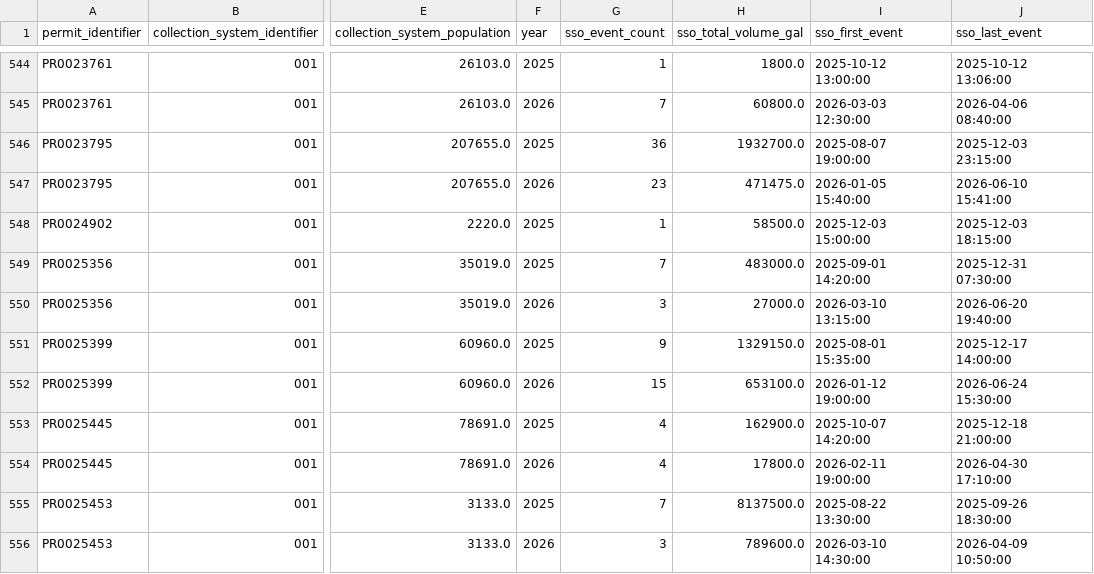
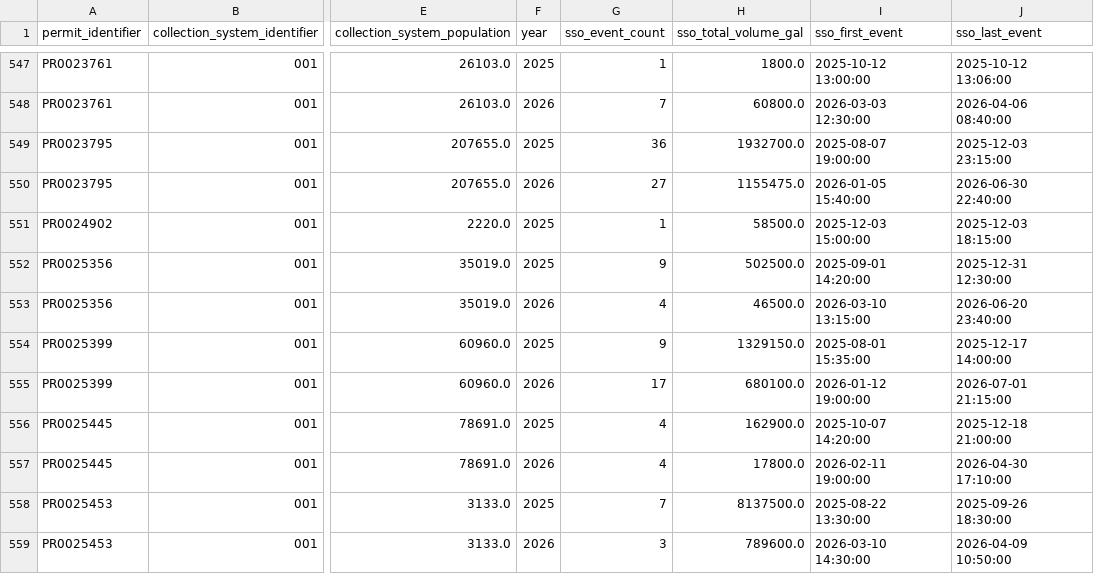
Before and after one commit to camwcolby/sso-project, a CSV file: public_data/sso_summary_by_permit_year.csv, drawn as a sheet; only a part is shown, gaps mark what is left out; addresses are those after the commit; the diff covers the shown part only; the diff names each change by its address in the sheet, - before the commit and + after, or states it on an @@ line.

```diff
--- a/public_data/sso_summary_by_permit_year.csv
+++ b/public_data/sso_summary_by_permit_year.csv
-G550 (sso_event_count): 23
+G550 (sso_event_count): 27
-H550 (sso_total_volume_gal): 471475.0
+H550 (sso_total_volume_gal): 1155475.0
-J550 (sso_last_event): 2026-06-10 15:41:00
+J550 (sso_last_event): 2026-06-30 22:40:00
-G552 (sso_event_count): 7
+G552 (sso_event_count): 9
-H552 (sso_total_volume_gal): 483000.0
+H552 (sso_total_volume_gal): 502500.0
-J552 (sso_last_event): 2025-12-31 07:30:00
+J552 (sso_last_event): 2025-12-31 12:30:00
-G553 (sso_event_count): 3
+G553 (sso_event_count): 4
-H553 (sso_total_volume_gal): 27000.0
+H553 (sso_total_volume_gal): 46500.0
-J553 (sso_last_event): 2026-06-20 19:40:00
+J553 (sso_last_event): 2026-06-20 23:40:00
-G555 (sso_event_count): 15
+G555 (sso_event_count): 17
-H555 (sso_total_volume_gal): 653100.0
+H555 (sso_total_volume_gal): 680100.0
-J555 (sso_last_event): 2026-06-24 15:30:00
+J555 (sso_last_event): 2026-07-01 21:15:00
```
Also changed, not shown: 4 added rows and 93 edited cells elsewhere in this file, 1 other file.
